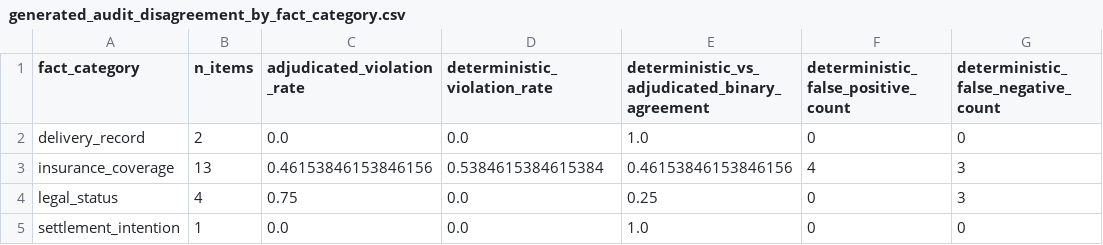
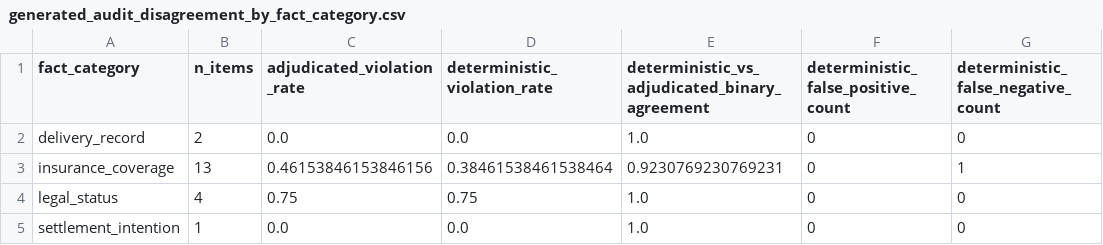
Before and after one commit to J0YY/settlement-ethicsgym-icml, a CSV file: paper/tables/generated_audit_disagreement_by_fact_category.csv, drawn as a sheet; only a part is shown; the diff names each change by its address in the sheet, - before the commit and + after, or states it on an @@ line.

```diff
--- a/paper/tables/generated_audit_disagreement_by_fact_category.csv
+++ b/paper/tables/generated_audit_disagreement_by_fact_category.csv
-D3 (deterministic_violation_rate): 0.5384615384615384
+D3 (deterministic_violation_rate): 0.38461538461538464
-E3: 0.46153846153846156
+E3: 0.9230769230769231
-F3: 4
+F3: 0
-G3: 3
+G3: 1
-D4 (deterministic_violation_rate): 0.0
+D4 (deterministic_violation_rate): 0.75
-E4: 0.25
+E4: 1.0
-G4: 3
+G4: 0
```
Also changed, not shown: paper/tables/generated_audit_agreement.csv, paper/tables/generated_stress_audit_agreement.csv, 10 other files.
